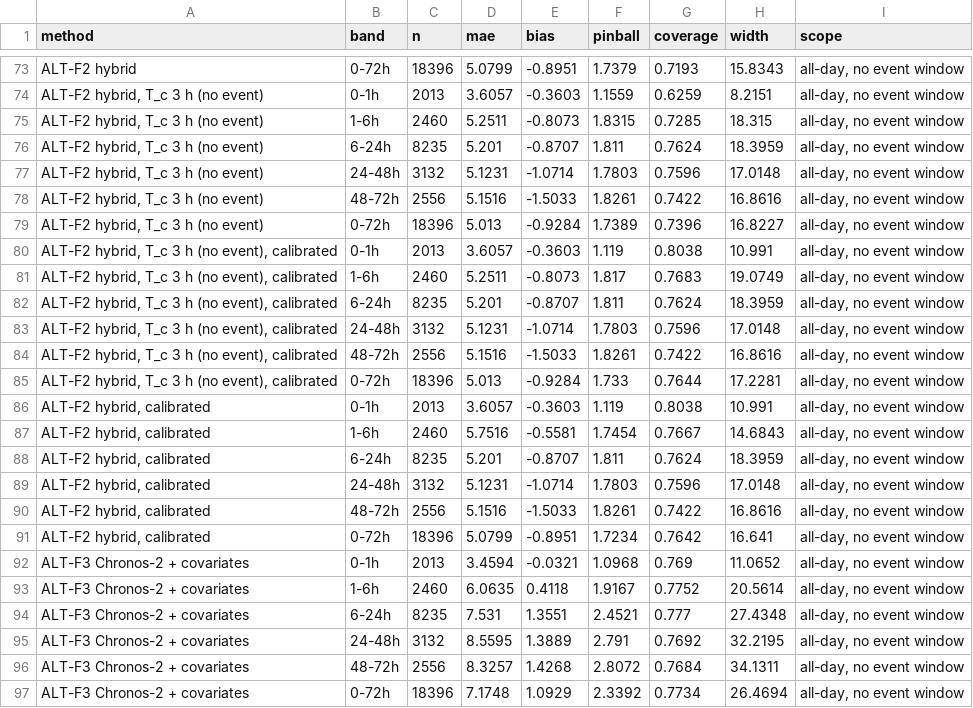
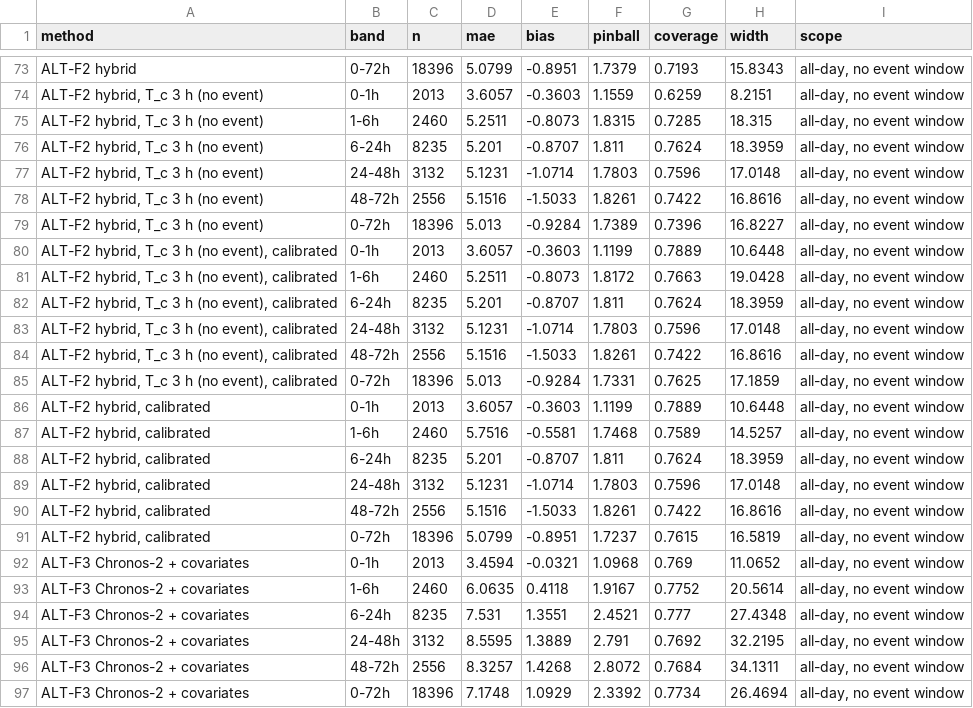
Before and after one commit to kathyxing0112-ai/parking-recommendation-system, a CSV file: docs/measurements/ch11/calibration_check_week12.csv, drawn as a sheet; only a part is shown, gaps mark what is left out; the diff covers the shown part only.

```diff
--- a/docs/measurements/ch11/calibration_check_week12.csv
+++ b/docs/measurements/ch11/calibration_check_week12.csv
@@ -79,4 +79,4 @@ ALT-F2 hybrid,0-72h,18396,5.0799,-0.8951,1.7379,0.7193,15.8343,"all-day, no even
 "ALT-F2 hybrid, T_c 3 h (no event)",0-72h,18396,5.013,-0.9284,1.7389,0.7396,16.8227,"all-day, no event window"
-"ALT-F2 hybrid, T_c 3 h (no event), calibrated",0-1h,2013,3.6057,-0.3603,1.119,0.8038,10.991,"all-day, no event window"
-"ALT-F2 hybrid, T_c 3 h (no event), calibrated",1-6h,2460,5.2511,-0.8073,1.817,0.7683,19.0749,"all-day, no event window"
+"ALT-F2 hybrid, T_c 3 h (no event), calibrated",0-1h,2013,3.6057,-0.3603,1.1199,0.7889,10.6448,"all-day, no event window"
+"ALT-F2 hybrid, T_c 3 h (no event), calibrated",1-6h,2460,5.2511,-0.8073,1.8172,0.7663,19.0428,"all-day, no event window"
 "ALT-F2 hybrid, T_c 3 h (no event), calibrated",6-24h,8235,5.201,-0.8707,1.811,0.7624,18.3959,"all-day, no event window"
@@ -84,5 +84,5 @@ ALT-F2 hybrid,0-72h,18396,5.0799,-0.8951,1.7379,0.7193,15.8343,"all-day, no even
 "ALT-F2 hybrid, T_c 3 h (no event), calibrated",48-72h,2556,5.1516,-1.5033,1.8261,0.7422,16.8616,"all-day, no event window"
-"ALT-F2 hybrid, T_c 3 h (no event), calibrated",0-72h,18396,5.013,-0.9284,1.733,0.7644,17.2281,"all-day, no event window"
-"ALT-F2 hybrid, calibrated",0-1h,2013,3.6057,-0.3603,1.119,0.8038,10.991,"all-day, no event window"
-"ALT-F2 hybrid, calibrated",1-6h,2460,5.7516,-0.5581,1.7454,0.7667,14.6843,"all-day, no event window"
+"ALT-F2 hybrid, T_c 3 h (no event), calibrated",0-72h,18396,5.013,-0.9284,1.7331,0.7625,17.1859,"all-day, no event window"
+"ALT-F2 hybrid, calibrated",0-1h,2013,3.6057,-0.3603,1.1199,0.7889,10.6448,"all-day, no event window"
+"ALT-F2 hybrid, calibrated",1-6h,2460,5.7516,-0.5581,1.7468,0.7589,14.5257,"all-day, no event window"
 "ALT-F2 hybrid, calibrated",6-24h,8235,5.201,-0.8707,1.811,0.7624,18.3959,"all-day, no event window"
@@ -90,3 +90,3 @@ ALT-F2 hybrid,0-72h,18396,5.0799,-0.8951,1.7379,0.7193,15.8343,"all-day, no even
 "ALT-F2 hybrid, calibrated",48-72h,2556,5.1516,-1.5033,1.8261,0.7422,16.8616,"all-day, no event window"
-"ALT-F2 hybrid, calibrated",0-72h,18396,5.0799,-0.8951,1.7234,0.7642,16.641,"all-day, no event window"
+"ALT-F2 hybrid, calibrated",0-72h,18396,5.0799,-0.8951,1.7237,0.7615,16.5819,"all-day, no event window"
 ALT-F3 Chronos-2 + covariates,0-1h,2013,3.4594,-0.0321,1.0968,0.769,11.0652,"all-day, no event window"
```
Also changed, not shown: 79 edited cells elsewhere in this file, 4 other files.
